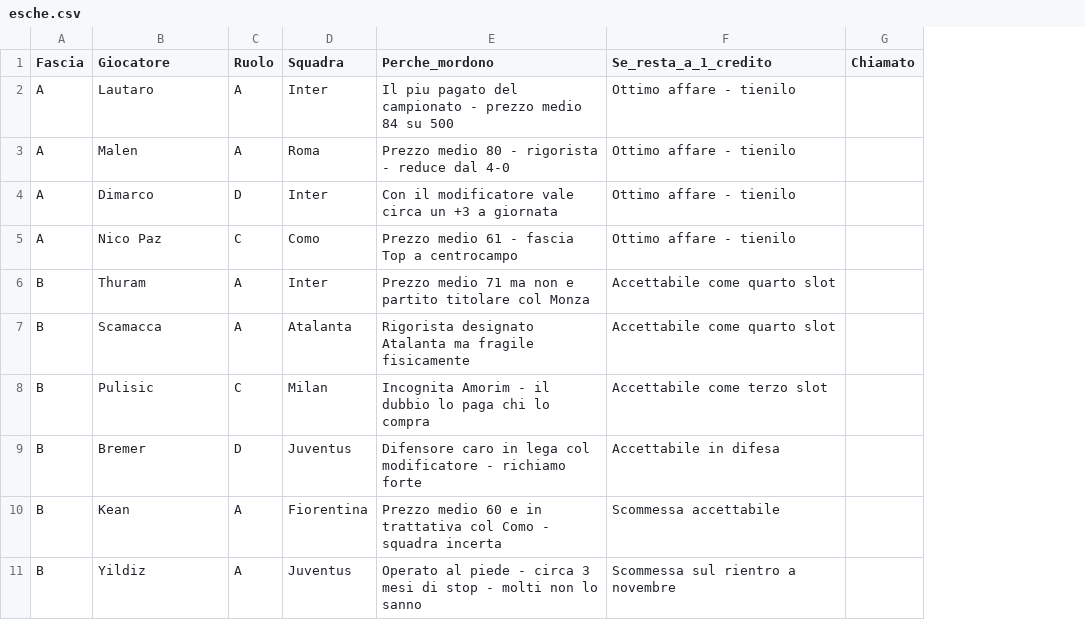
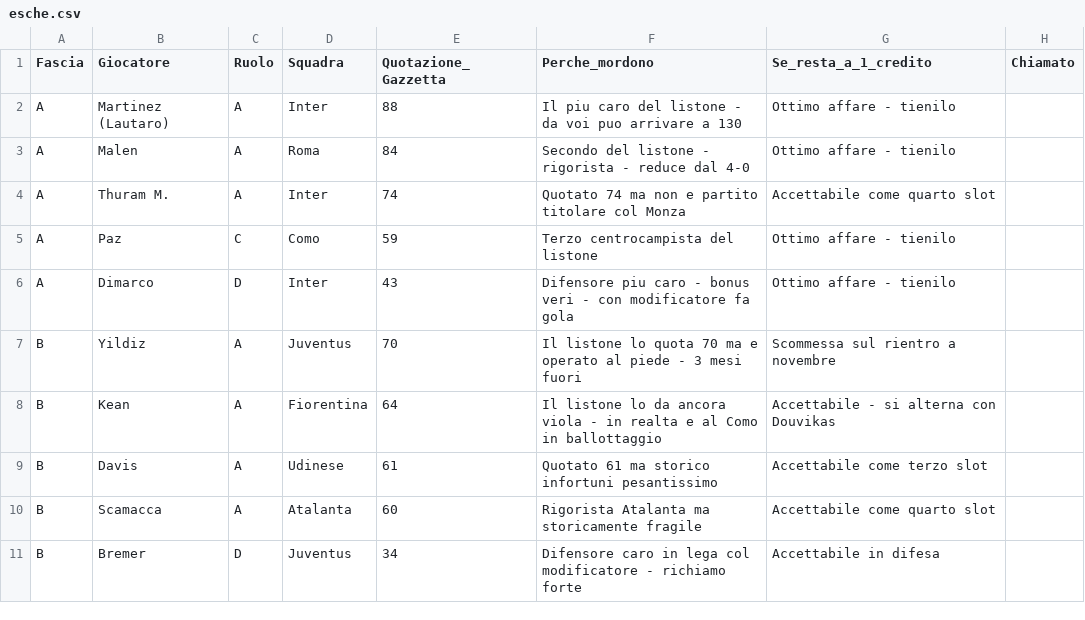
Before and after one commit to Stocastico/Fantacalcio-vibe-code, a CSV file: liste/esche.csv, drawn as a sheet; removed rows and columns are numbered as before the commit, all else as after; the diff names each change by its address in the sheet, - before the commit and + after, or states it on an @@ line.

```diff
--- a/liste/esche.csv
+++ b/liste/esche.csv
+column E (Quotazione_Gazzetta), rows 2-3: 88 | 84; row 6: 43; rows 10-11: 60 | 34
-B2 (Giocatore): Lautaro
+B2 (Giocatore): Martinez (Lautaro)
-F2 (Perche_mordono): Il piu pagato del campionato - prezzo medio 84 su 500
+F2 (Perche_mordono): Il piu caro del listone - da voi puo arrivare a 130
-F3 (Perche_mordono): Prezzo medio 80 - rigorista…
+F3 (Perche_mordono): Secondo del listone - rigorista…
+row 4: A | Thuram M. | A | Inter | 74 | Quotato 74 ma non e partito titolare col Monza | Accettabile come quarto slot
+row 5: A | Paz | C | Como | 59 | Terzo centrocampista del listone | Ottimo affare - tienilo
-F6 (Perche_mordono): Con il modificatore vale circa un +3 a giornata
+F6 (Perche_mordono): Difensore piu caro - bonus veri - con modificatore fa gola
-row 5: A | Nico Paz | C | Como | Prezzo medio 61 - fascia Top a centrocampo | Ottimo affare - tienilo
-row 6: B | Thuram | A | Inter | Prezzo medio 71 ma non e partito titolare col Monza | Accettabile come quarto slot
+row 7: B | Yildiz | A | Juventus | 70 | Il listone lo quota 70 ma e operato al piede - 3 mesi fuori | Scommessa sul rientro a novembre
+row 8: B | Kean | A | Fiorentina | 64 | Il listone lo da ancora viola - in realta e al Como in ballottaggio | Accettabile - si alterna con Douvikas
+row 9: B | Davis | A | Udinese | 61 | Quotato 61 ma storico infortuni pesantissimo | Accettabile come terzo slot
-F10 (Perche_mordono): Rigorista designato Atalanta ma fragile fisicamente
+F10 (Perche_mordono): Rigorista Atalanta ma storicamente fragile
-row 8: B | Pulisic | C | Milan | Incognita Amorim - il dubbio lo paga chi lo compra | Accettabile come terzo slot
-row 10: B | Kean | A | Fiorentina | Prezzo medio 60 e in trattativa col Como - squadra incerta | Scommessa accettabile
-row 11: B | Yildiz | A | Juventus | Operato al piede - circa 3 mesi di stop - molti non lo sanno | Scommessa sul rientro a novembre
```
Also changed, not shown: liste/alternative.csv, liste/lista.csv, 1 other file.
